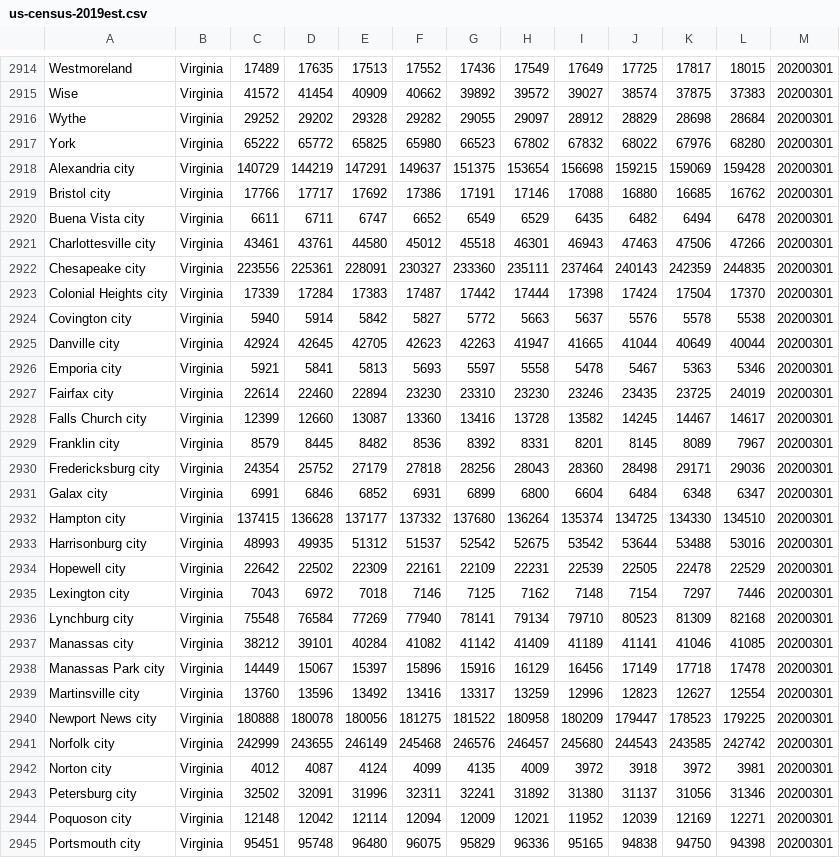
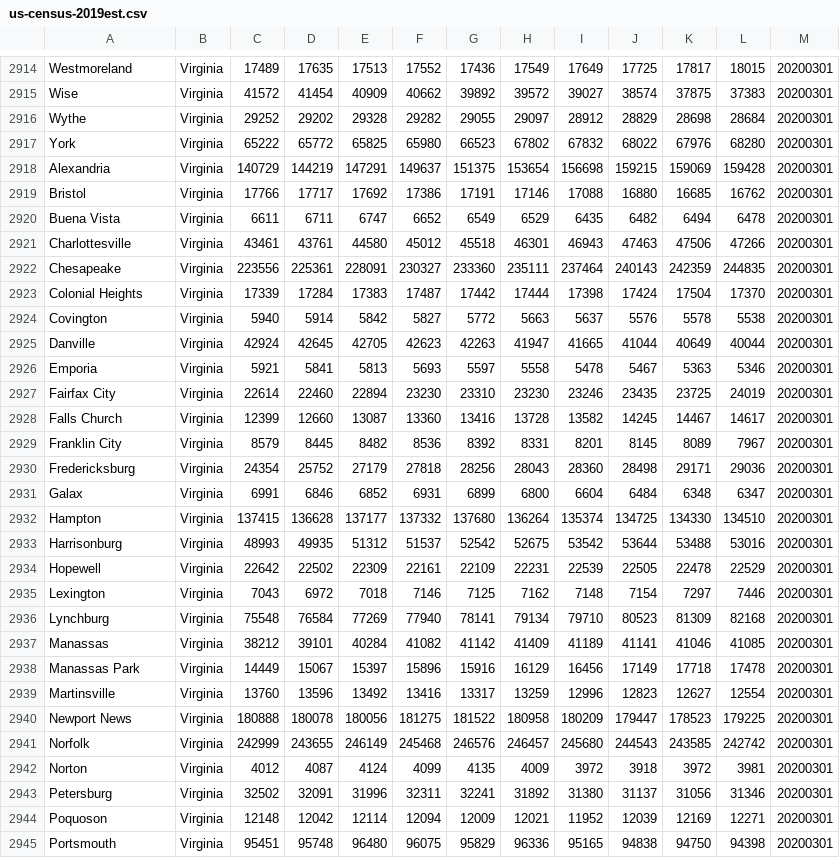
Before and after one commit to FrontCentr/covid19-splunk-app, a CSV file: lookups/us-census-2019est.csv, drawn as a sheet; only a part is shown, gaps mark what is left out; the diff covers the shown part only; the diff names each change by its address in the sheet, - before the commit and + after, or states it on an @@ line.

```diff
--- a/lookups/us-census-2019est.csv
+++ b/lookups/us-census-2019est.csv
-A2918: Alexandria city
+A2918: Alexandria
-A2919: Bristol city
+A2919: Bristol
-A2920: Buena Vista city
+A2920: Buena Vista
-A2921: Charlottesville city
+A2921: Charlottesville
-A2922: Chesapeake city
+A2922: Chesapeake
-A2923: Colonial Heights city
+A2923: Colonial Heights
-A2924: Covington city
+A2924: Covington
-A2925: Danville city
+A2925: Danville
-A2926: Emporia city
+A2926: Emporia
-A2927: Fairfax city
+A2927: Fairfax City
-A2928: Falls Church city
+A2928: Falls Church
-A2929: Franklin city
+A2929: Franklin City
-A2930: Fredericksburg city
+A2930: Fredericksburg
-A2931: Galax city
+A2931: Galax
-A2932: Hampton city
+A2932: Hampton
-A2933: Harrisonburg city
+A2933: Harrisonburg
-A2934: Hopewell city
+A2934: Hopewell
-A2935: Lexington city
+A2935: Lexington
-A2936: Lynchburg city
+A2936: Lynchburg
-A2937: Manassas city
+A2937: Manassas
-A2938: Manassas Park city
+A2938: Manassas Park
-A2939: Martinsville city
+A2939: Martinsville
-A2940: Newport News city
+A2940: Newport News
-A2941: Norfolk city
+A2941: Norfolk
-A2942: Norton city
+A2942: Norton
-A2943: Petersburg city
+A2943: Petersburg
-A2944: Poquoson city
+A2944: Poquoson
-A2945: Portsmouth city
+A2945: Portsmouth
```
Also changed, not shown: 81 edited cells elsewhere in this file.
